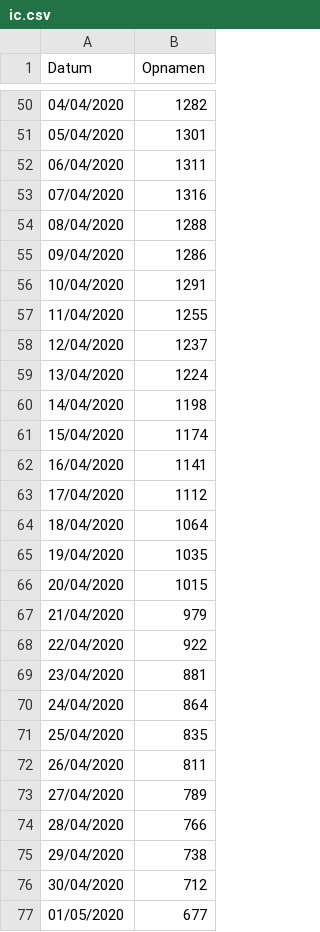
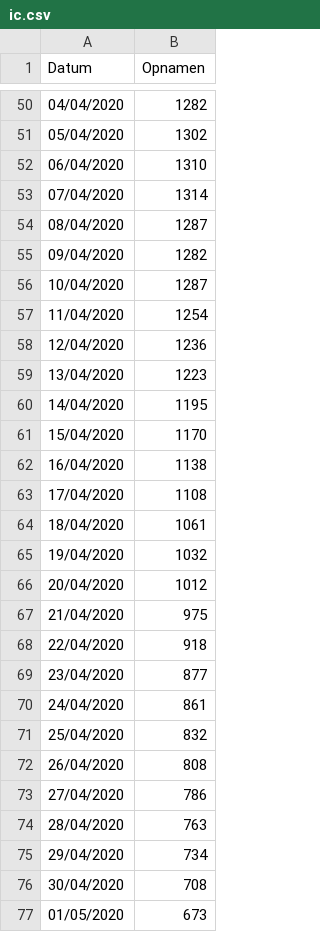
Before and after one commit to ErwinM/m3_covid19, a CSV file: ic.csv, drawn as a sheet; only a part is shown, gaps mark what is left out; the diff covers the shown part only.

```diff
--- a/ic.csv
+++ b/ic.csv
@@ -50,28 +50,28 @@
 04/04/2020;1282
-05/04/2020;1301
-06/04/2020;1311
-07/04/2020;1316
-08/04/2020;1288
-09/04/2020;1286
-10/04/2020;1291
-11/04/2020;1255
-12/04/2020;1237
-13/04/2020;1224
-14/04/2020;1198
-15/04/2020;1174
-16/04/2020;1141
-17/04/2020;1112
-18/04/2020;1064
-19/04/2020;1035
-20/04/2020;1015
-21/04/2020;979
-22/04/2020;922
-23/04/2020;881
-24/04/2020;864
-25/04/2020;835
-26/04/2020;811
-27/04/2020;789
-28/04/2020;766
-29/04/2020;738
-30/04/2020;712
-01/05/2020;677
+05/04/2020;1302
+06/04/2020;1310
+07/04/2020;1314
+08/04/2020;1287
+09/04/2020;1282
+10/04/2020;1287
+11/04/2020;1254
+12/04/2020;1236
+13/04/2020;1223
+14/04/2020;1195
+15/04/2020;1170
+16/04/2020;1138
+17/04/2020;1108
+18/04/2020;1061
+19/04/2020;1032
+20/04/2020;1012
+21/04/2020;975
+22/04/2020;918
+23/04/2020;877
+24/04/2020;861
+25/04/2020;832
+26/04/2020;808
+27/04/2020;786
+28/04/2020;763
+29/04/2020;734
+30/04/2020;708
+01/05/2020;673
```
Also changed, not shown: 14 added rows and 33 edited cells elsewhere in this file, hospitalizations.csv, 2 other files.
